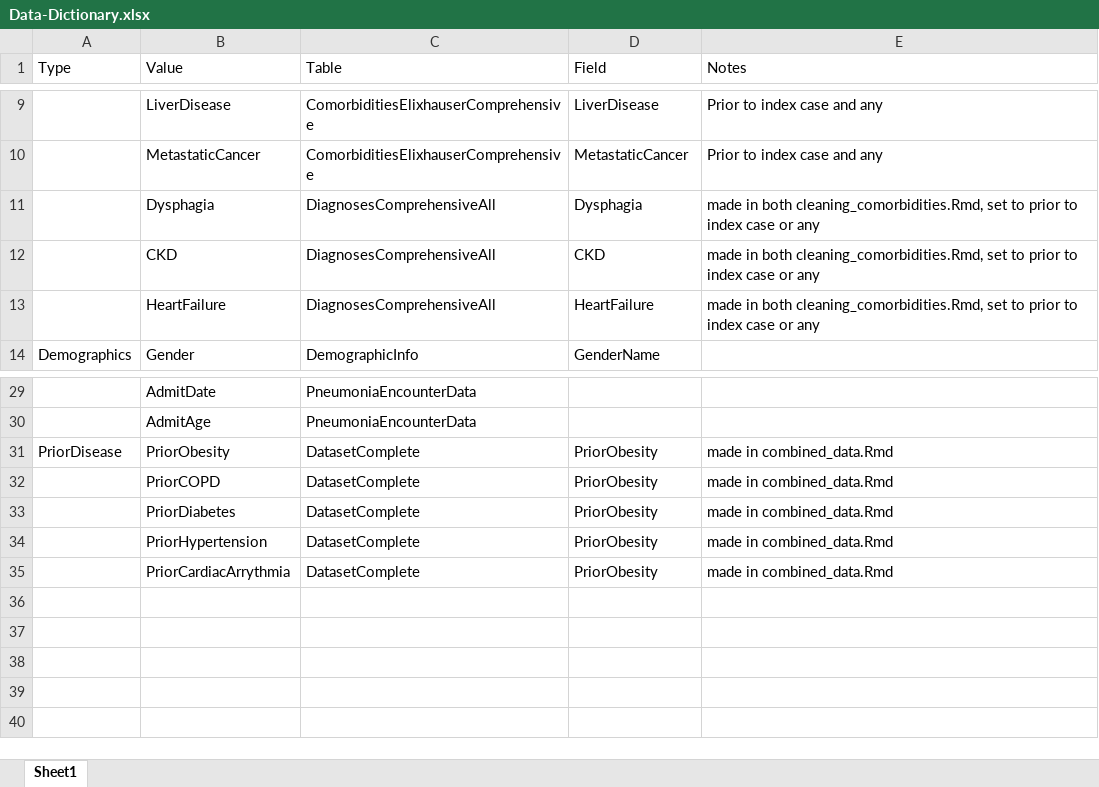
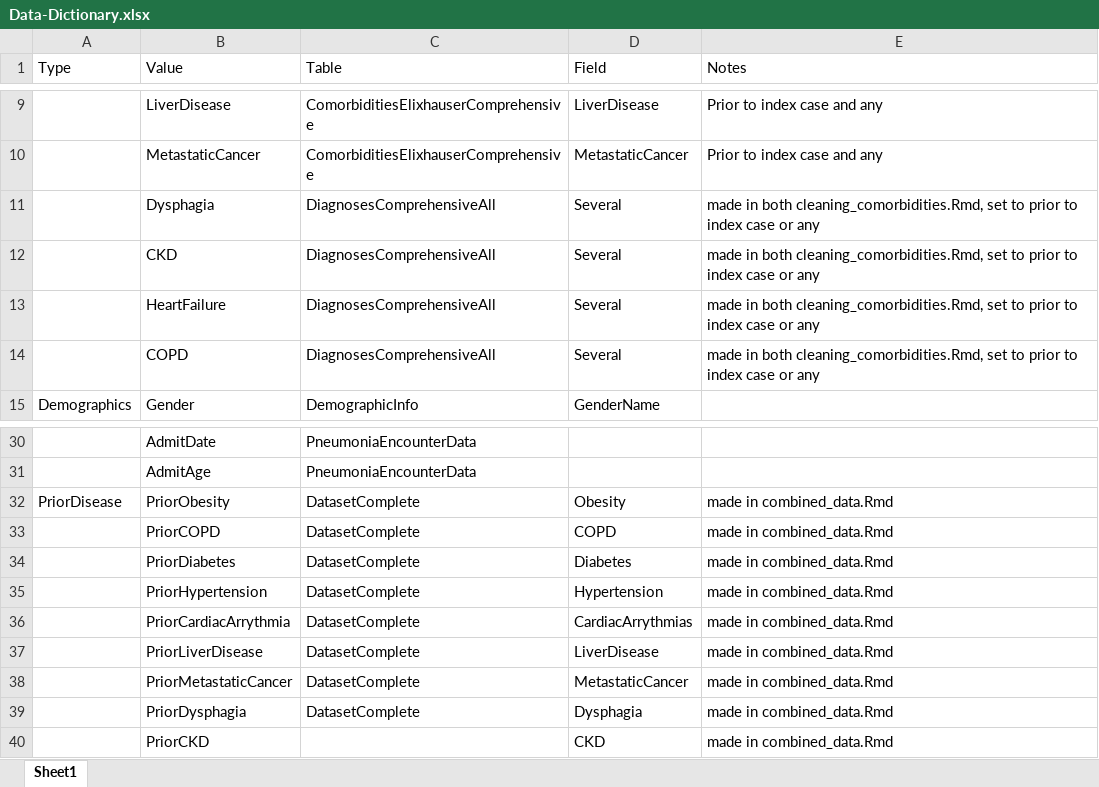
Before and after one commit to BridgesLab/ObesityParticulateTreatment, an Excel workbook: mgi-analyses/Data-Dictionary.xlsx, sheet Sheet1, drawn as a sheet; only a part is shown, gaps mark what is left out; values as stored, in another font and other column widths than the file's, no borders; addresses are those after the commit; the diff names each change by its address in the sheet, - before the commit and + after, or states it on an @@ line.

Commit message:
Added fields for prior versions of several diseases

```diff
--- a/mgi-analyses/Data-Dictionary.xlsx (sheet Sheet1)
+++ b/mgi-analyses/Data-Dictionary.xlsx (sheet Sheet1)
-D11 (Field): Dysphagia
+D11 (Field): Several
-D12 (Field): CKD
+D12 (Field): Several
-D13 (Field): HeartFailure
+D13 (Field): Several
+row 14:  | COPD | DiagnosesComprehensiveAll | Several | made in both cleaning_comorbidities.Rmd, set to prior to index case or any
-D32 (Field): PriorObesity
+D32 (Field): Obesity
-D33 (Field): PriorObesity
+D33 (Field): COPD
-D34 (Field): PriorObesity
+D34 (Field): Diabetes
-D35 (Field): PriorObesity
+D35 (Field): Hypertension
-D36 (Field): PriorObesity
+D36 (Field): CardiacArrythmias
+row 37:  | PriorLiverDisease | DatasetComplete | LiverDisease | made in combined_data.Rmd
+row 38:  | PriorMetastaticCancer | DatasetComplete | MetastaticCancer | made in combined_data.Rmd
+row 39:  | PriorDysphagia | DatasetComplete | Dysphagia | made in combined_data.Rmd
+row 40:  | PriorCKD |  | CKD | made in combined_data.Rmd
```
Also changed, not shown: 2 other files.
